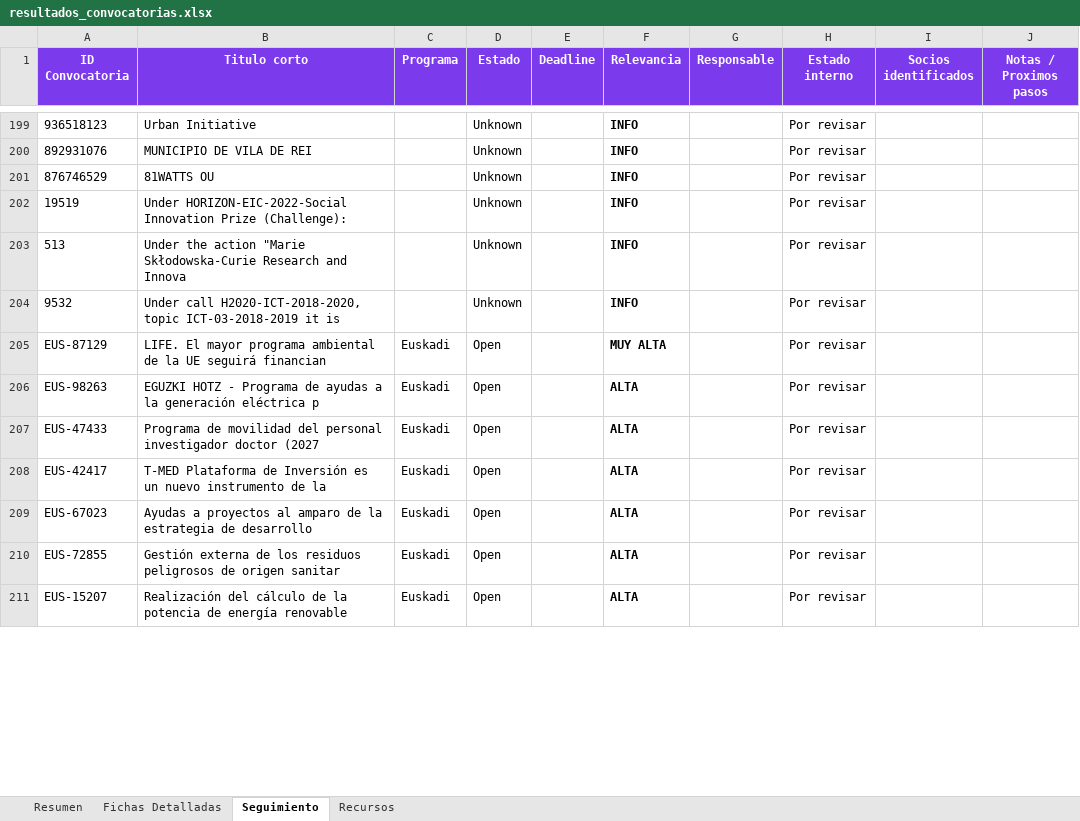
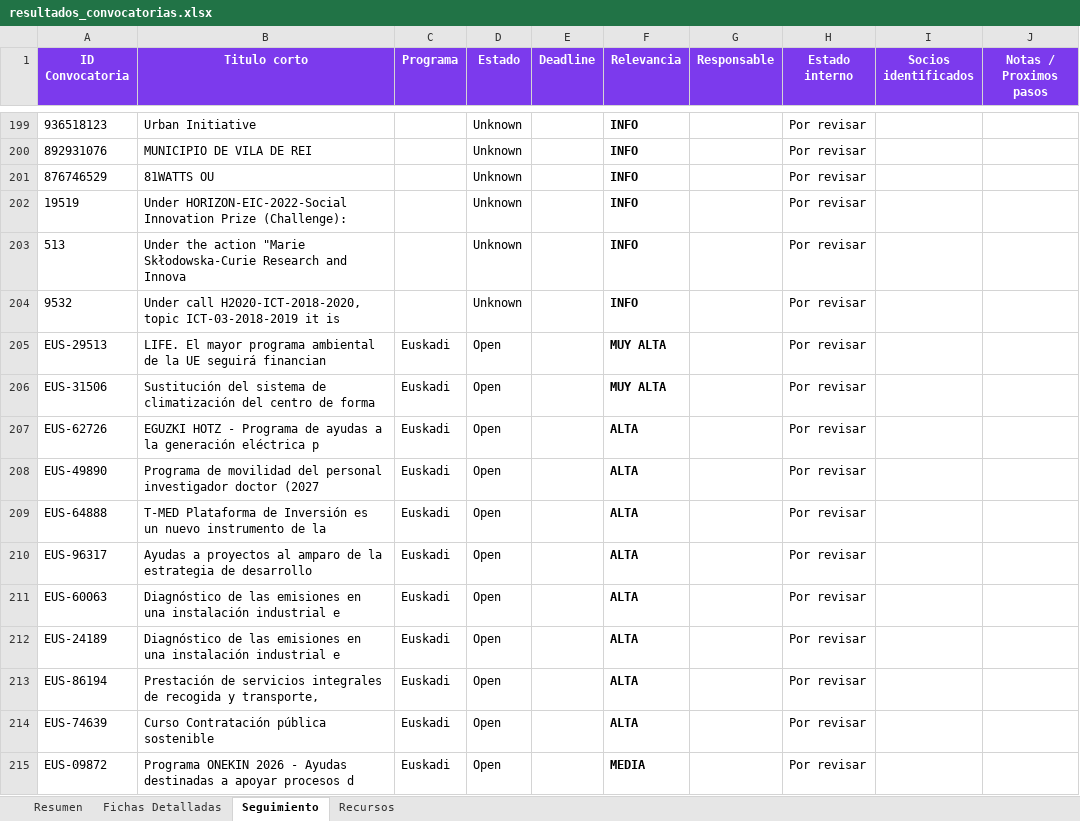
Before and after one commit to haguirre-lab/eu-funding-radar, an Excel workbook: docs/resultados_convocatorias.xlsx, sheet Seguimiento, drawn as a sheet; only a part is shown, gaps mark what is left out; values as stored, in another font and other column widths than the file's, no borders; addresses are those after the commit; ↵ is a line break in a cell; the diff covers the shown part only; the diff names each change by its address in the sheet, - before the commit and + after, or states it on an @@ line.

```diff
--- a/docs/resultados_convocatorias.xlsx (sheet Seguimiento)
+++ b/docs/resultados_convocatorias.xlsx (sheet Seguimiento)
-A205 (ID Convocatoria): EUS-87129
+A205 (ID Convocatoria): EUS-29513
+row 206: EUS-31506 | Sustitución del sistema de climatización del centro de forma | Euskadi | Open |  | MUY ALTA |  | Por revisar
-A207 (ID Convocatoria): EUS-98263
+A207 (ID Convocatoria): EUS-62726
-A208 (ID Convocatoria): EUS-47433
+A208 (ID Convocatoria): EUS-49890
-A209 (ID Convocatoria): EUS-42417
+A209 (ID Convocatoria): EUS-64888
-A210 (ID Convocatoria): EUS-67023
+A210 (ID Convocatoria): EUS-96317
+row 211: EUS-60063 | Diagnóstico de las emisiones en una instalación industrial e | Euskadi | Open |  | ALTA |  | Por revisar
-A212 (ID Convocatoria): EUS-72855
+A212 (ID Convocatoria): EUS-24189
-B212 (Titulo corto): Gestión externa de los residuos peligrosos de origen sanitar
+B212 (Titulo corto): Diagnóstico de las emisiones en una instalación industrial e
-A213 (ID Convocatoria): EUS-15207
+A213 (ID Convocatoria): EUS-86194
-B213 (Titulo corto): Realización del cálculo de la ↵ potencia de energía renovable
+B213 (Titulo corto): Prestación de servicios integrales de recogida y transporte,
+row 214: EUS-74639 | Curso Contratación pública sostenible | Euskadi | Open |  | ALTA |  | Por revisar
+row 215: EUS-09872 | Programa ONEKIN 2026 - Ayudas destinadas a apoyar procesos d | Euskadi | Open |  | MEDIA |  | Por revisar
```
Also changed, not shown: 2 added rows, 3 removed rows, 3 moved rows and 12 edited cells elsewhere in this sheet, sheet Fichas Detalladas, sheet Resumen, 3 other files.
